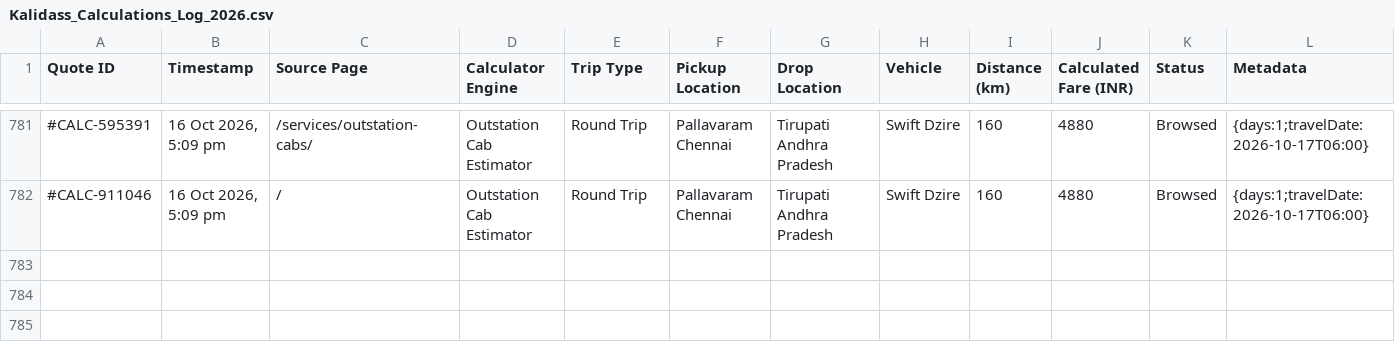
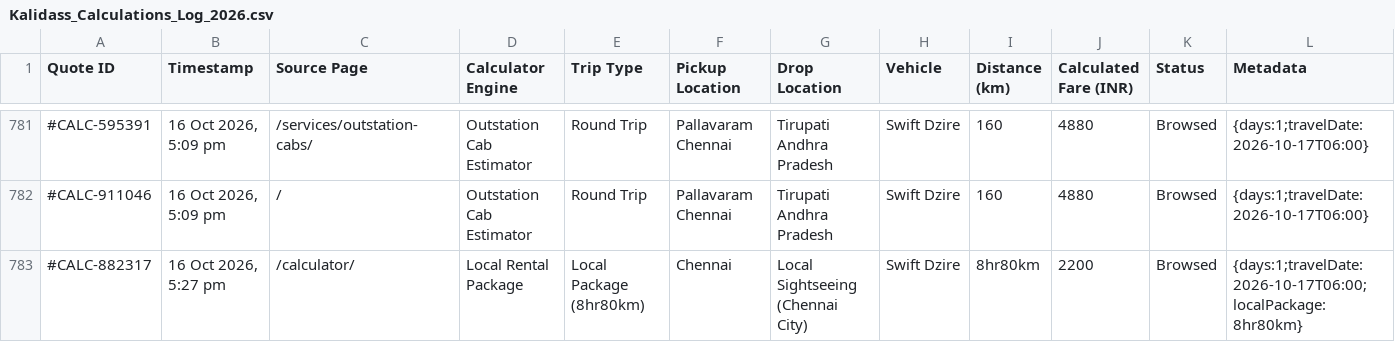
Before and after one commit to kalidasstravels2015-sys/kalidass-attempt-main, a CSV file: Kalidass_Calculations_Log_2026.csv, drawn as a sheet; only a part is shown, gaps mark what is left out; the diff names each change by its address in the sheet, - before the commit and + after, or states it on an @@ line.

```diff
--- a/Kalidass_Calculations_Log_2026.csv
+++ b/Kalidass_Calculations_Log_2026.csv
+row 783: #CALC-882317 | 16 Oct 2026, 5:27 pm | /calculator/ | Local Rental Package | Local Package (8hr80km) | Chennai | Local Sightseeing (Chennai City) | Swift Dzire | 8hr80km | 2200 | Browsed | {days:1;travelDate:2026-10-17T06:00;localPackage:8hr80km}
```
Also changed, not shown: 19 other files.
